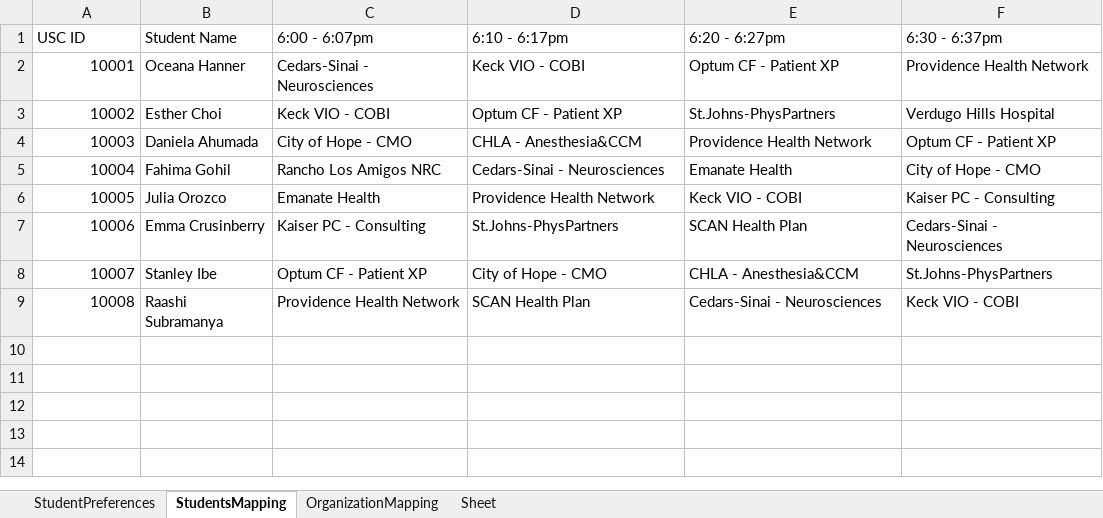
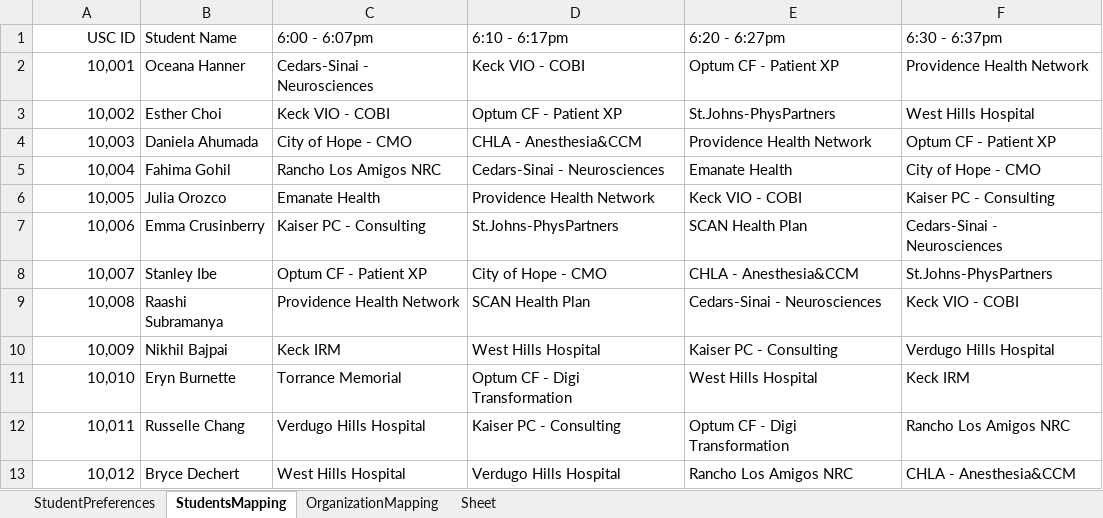
Before and after one commit to NirajRChaudhari/Student-Dynamic-Residency-Mapping-Tool, an Excel workbook: DataFiles/ProcessingWorkbook.xlsx, sheet StudentsMapping, drawn as a sheet; values as stored, in another font and other column widths than the file's, no borders; the diff names each change by its address in the sheet, - before the commit and + after, or states it on an @@ line.

```diff
--- a/DataFiles/ProcessingWorkbook.xlsx (sheet StudentsMapping)
+++ b/DataFiles/ProcessingWorkbook.xlsx (sheet StudentsMapping)
-A1 alignment: left
+A1 alignment: right
-A2 (USC ID): 10001
+A2 (USC ID): 10,001
-A3 (USC ID): 10002
+A3 (USC ID): 10,002
-F3 (6:30 - 6:37pm): Verdugo Hills Hospital
+F3 (6:30 - 6:37pm): West Hills Hospital
-A4 (USC ID): 10003
+A4 (USC ID): 10,003
-A5 (USC ID): 10004
+A5 (USC ID): 10,004
-A6 (USC ID): 10005
+A6 (USC ID): 10,005
-A7 (USC ID): 10006
+A7 (USC ID): 10,006
-A8 (USC ID): 10007
+A8 (USC ID): 10,007
-A9 (USC ID): 10008
+A9 (USC ID): 10,008
+row 10: 10,009 | Nikhil Bajpai | Keck IRM | West Hills Hospital | Kaiser PC - Consulting | Verdugo Hills Hospital
+row 11: 10,010 | Eryn Burnette | Torrance Memorial | Optum CF - Digi Transformation | West Hills Hospital | Keck IRM
+row 12: 10,011 | Russelle Chang | Verdugo Hills Hospital | Kaiser PC - Consulting | Optum CF - Digi Transformation | Rancho Los Amigos NRC
+row 13: 10,012 | Bryce Dechert | West Hills Hospital | Verdugo Hills Hospital | Rancho Los Amigos NRC | CHLA - Anesthesia&CCM
```
Also changed, not shown: sheet StudentPreferences, sheet OrganizationMapping, DataFiles/2022 Preceptor Schedule - Main.xlsx, DataFiles/2022 Students Schedule - Main.xlsx, 3 other files.
